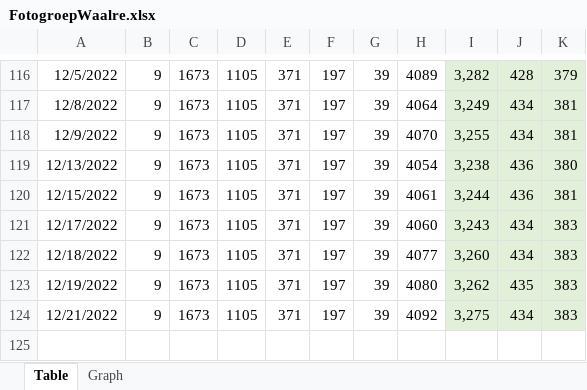
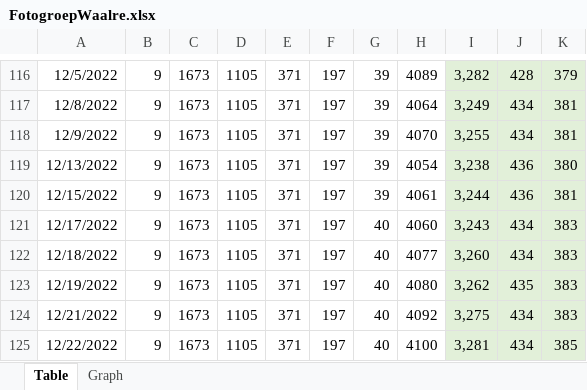
Before and after one commit to vdhamer/Photo-Club-Hub, an Excel workbook: Fotogroep Waalre/Documentation/FotogroepWaalre.xlsx, sheet Table, drawn as a sheet; only a part is shown, gaps mark what is left out; values as stored, in another font and other column widths than the file's, no borders; the diff names each change by its address in the sheet, - before the commit and + after, or states it on an @@ line.

```diff
--- a/Fotogroep Waalre/Documentation/FotogroepWaalre.xlsx (sheet Table)
+++ b/Fotogroep Waalre/Documentation/FotogroepWaalre.xlsx (sheet Table)
-G121:G124: 39
+G121:G124: 40
+row 125: 12/22/2022 | 9 | 1673 | 1105 | 371 | 197 | 40 | 4100 | 3,281 | 434 | 385
```
Also changed, not shown: charts or pictures, 8 other files.
